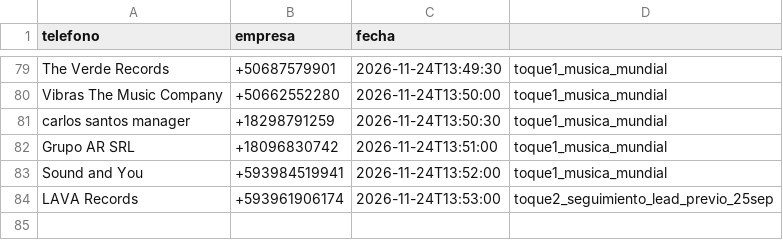
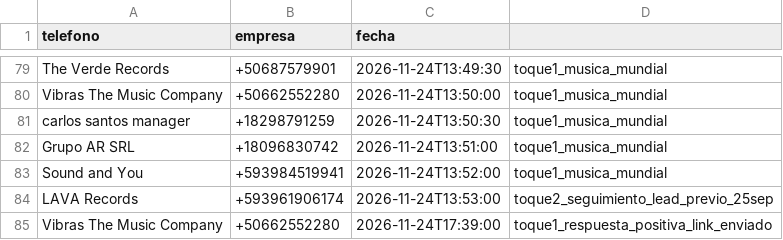
Before and after one commit to joseg09dg-888/IMSYSTEM, a CSV file: data/whatsapp_enviados.csv, drawn as a sheet; only a part is shown, gaps mark what is left out.

Commit message:
auto-commit: 2026-11-24 17:45

```diff
--- a/data/whatsapp_enviados.csv
+++ b/data/whatsapp_enviados.csv
@@ -84 +84,2 @@ Sound and You,+593984519941,2026-11-24T13:52:00,toque1_musica_mundial
 LAVA Records,+593961906174,2026-11-24T13:53:00,toque2_seguimiento_lead_previo_25sep
+Vibras The Music Company,+50662552280,2026-11-24T17:39:00,toque1_respuesta_positiva_link_enviado
```
